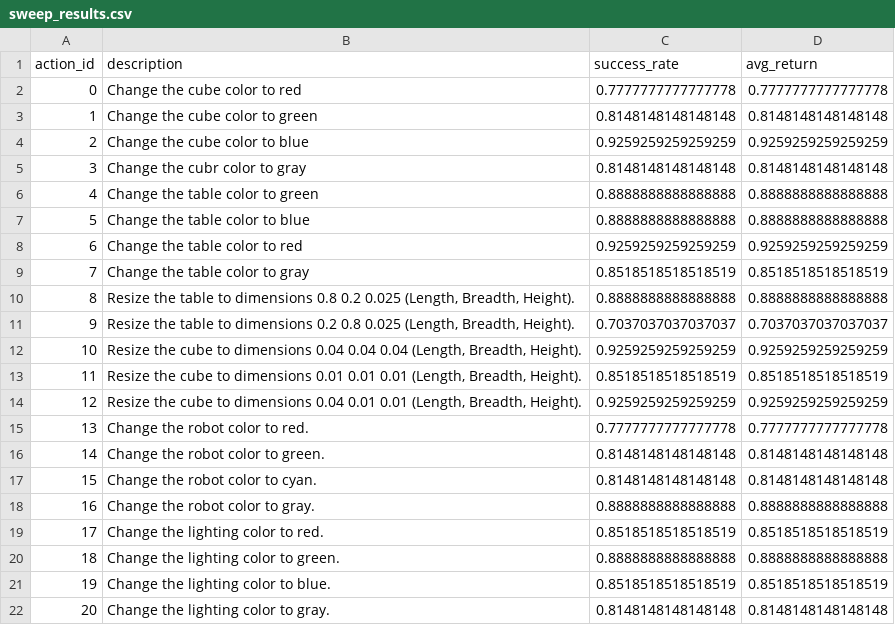
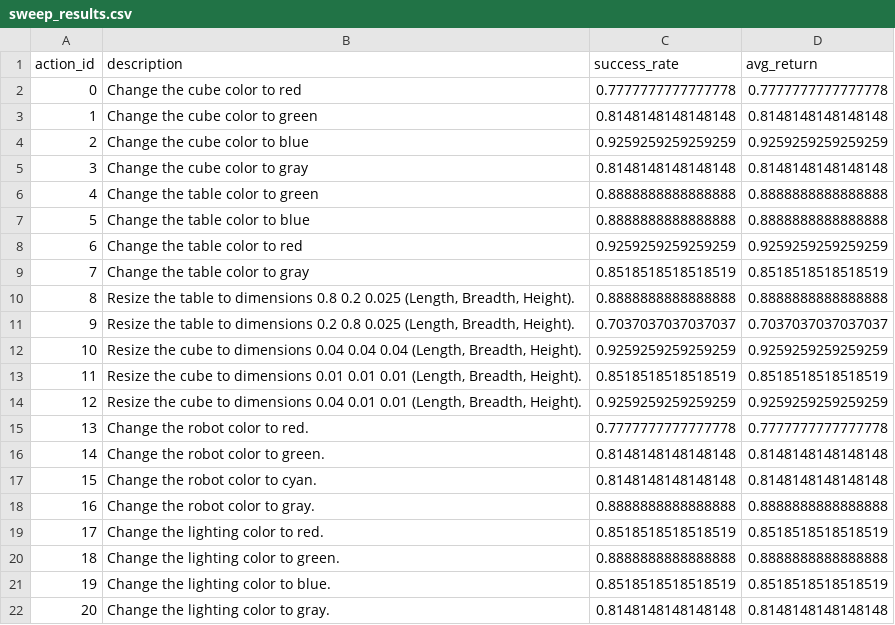
Before and after one commit to Rohan-Yelandur/robosuite-scene-generation, a CSV file: adversary/eval/fine-tune/sweep_results.csv, drawn as a sheet.

```diff
--- a/adversary/eval/fine-tune/sweep_results.csv
+++ b/adversary/eval/fine-tune/sweep_results.csv
@@ -4,3 +4,3 @@ action_id,description,success_rate,avg_return
 2,Change the cube color to blue,0.9259259259259259,0.9259259259259259
-3,Change the cubr color to gray,0.8148148148148148,0.8148148148148148
+3,Change the cube color to gray,0.8148148148148148,0.8148148148148148
 4,Change the table color to green,0.8888888888888888,0.8888888888888888
```
Also changed, not shown: adversary/eval/sweep_results.csv, 10 other files.
